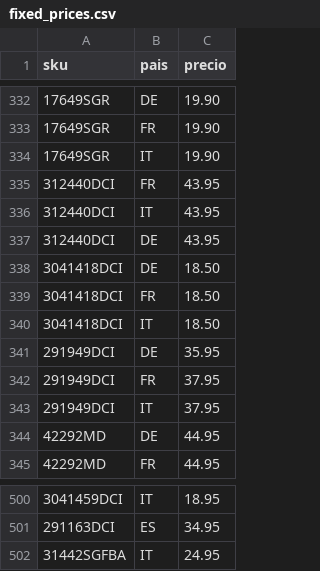
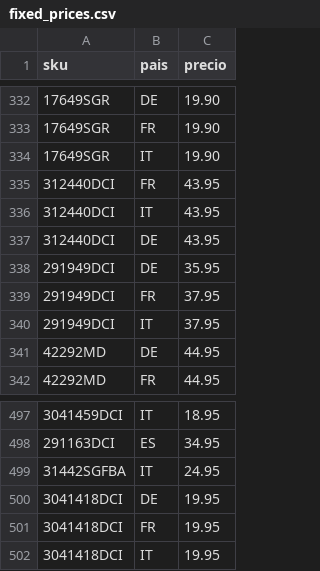
Before and after one commit to christianvidalwolf-prog/amazonapiseller, a CSV file: fixed_prices.csv, drawn as a sheet; only a part is shown, gaps mark what is left out; removed rows and columns are numbered as before the commit, all else as after; the diff names each change by its address in the sheet, - before the commit and + after, or states it on an @@ line.

Commit message:
fix: persist 3041418DCI prices in EU

```diff
--- a/fixed_prices.csv
+++ b/fixed_prices.csv
-row 338: 3041418DCI | DE | 18.50
-row 339: 3041418DCI | FR | 18.50
-row 340: 3041418DCI | IT | 18.50
+row 500: 3041418DCI | DE | 19.95
+row 501: 3041418DCI | FR | 19.95
+row 502: 3041418DCI | IT | 19.95
```
Also changed, not shown: 1 other file.
